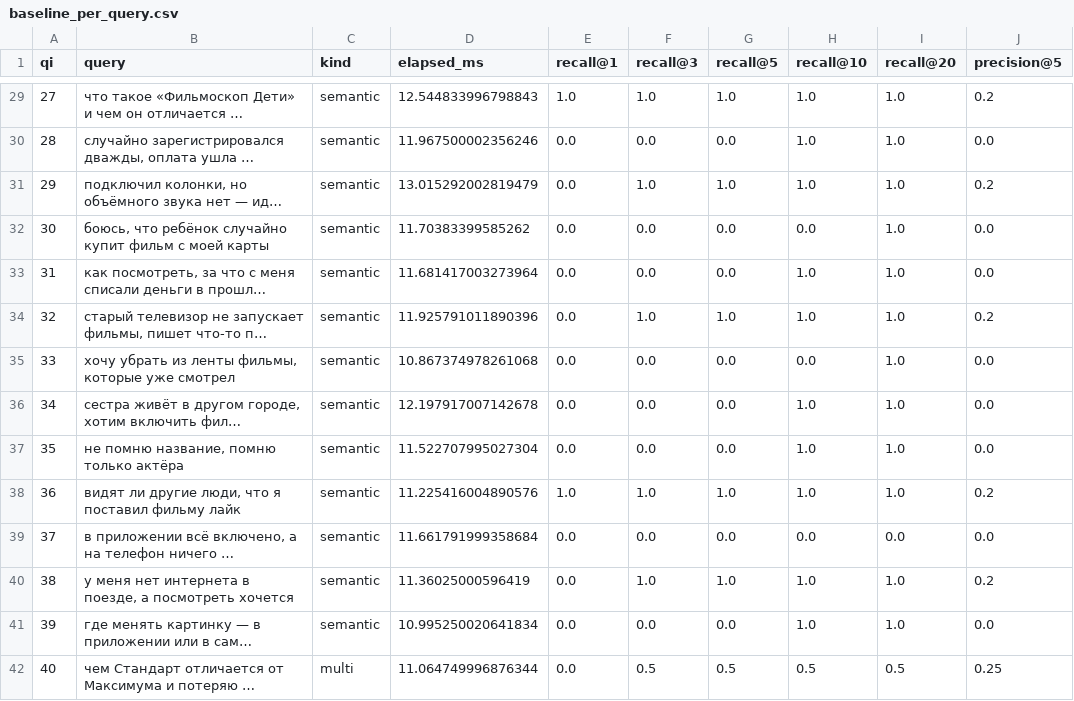
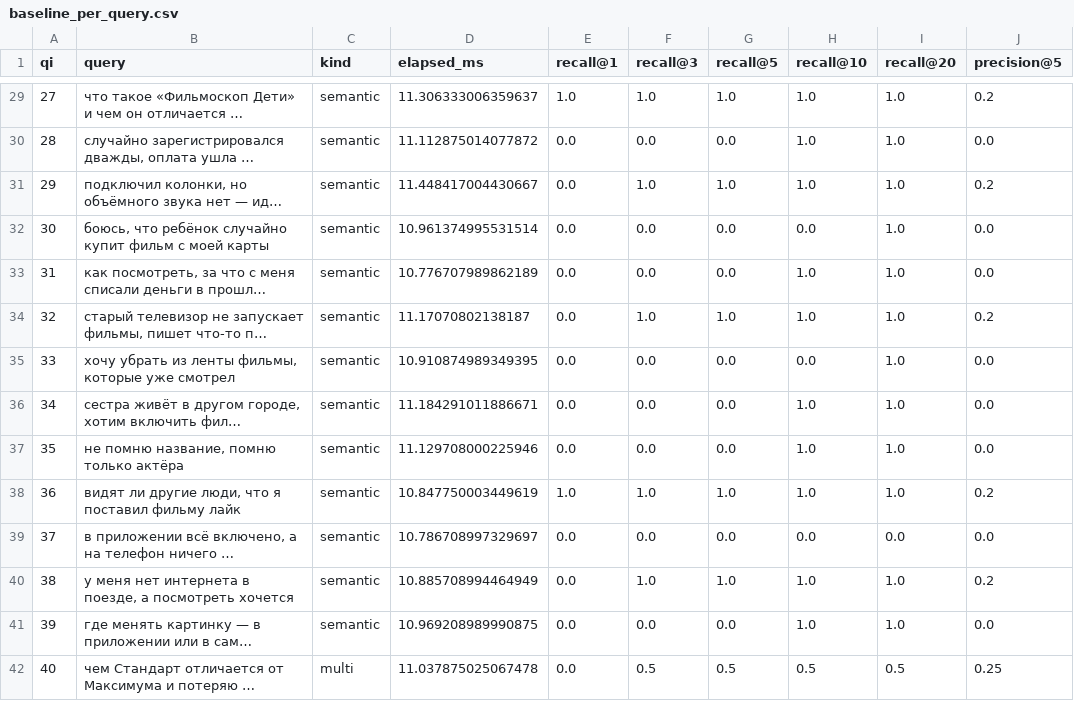
Before and after one commit to nda86/yp_rag, a CSV file: baseline_per_query.csv, drawn as a sheet; only a part is shown, gaps mark what is left out; long unchanged cells end in …; the diff covers the shown part only; the diff names each change by its address in the sheet, - before the commit and + after, or states it on an @@ line.

```diff
--- a/baseline_per_query.csv
+++ b/baseline_per_query.csv
-D29 (elapsed_ms): 12.544833996798843
+D29 (elapsed_ms): 11.306333006359637
-D30 (elapsed_ms): 11.967500002356246
+D30 (elapsed_ms): 11.112875014077872
-D31 (elapsed_ms): 13.015292002819479
+D31 (elapsed_ms): 11.448417004430667
-D32 (elapsed_ms): 11.70383399585262
+D32 (elapsed_ms): 10.961374995531514
-D33 (elapsed_ms): 11.681417003273964
+D33 (elapsed_ms): 10.776707989862189
-D34 (elapsed_ms): 11.925791011890396
+D34 (elapsed_ms): 11.17070802138187
-D35 (elapsed_ms): 10.867374978261068
+D35 (elapsed_ms): 10.910874989349395
-D36 (elapsed_ms): 12.197917007142678
+D36 (elapsed_ms): 11.184291011886671
-D37 (elapsed_ms): 11.522707995027304
+D37 (elapsed_ms): 11.129708000225946
-D38 (elapsed_ms): 11.225416004890576
+D38 (elapsed_ms): 10.847750003449619
-D39 (elapsed_ms): 11.661791999358684
+D39 (elapsed_ms): 10.786708997329697
-D40 (elapsed_ms): 11.36025000596419
+D40 (elapsed_ms): 10.885708994464949
-D41 (elapsed_ms): 10.995250020641834
+D41 (elapsed_ms): 10.969208989990875
-D42 (elapsed_ms): 11.064749996876344
+D42 (elapsed_ms): 11.037875025067478
```
Also changed, not shown: 42 edited cells elsewhere in this file, 6 other files.
